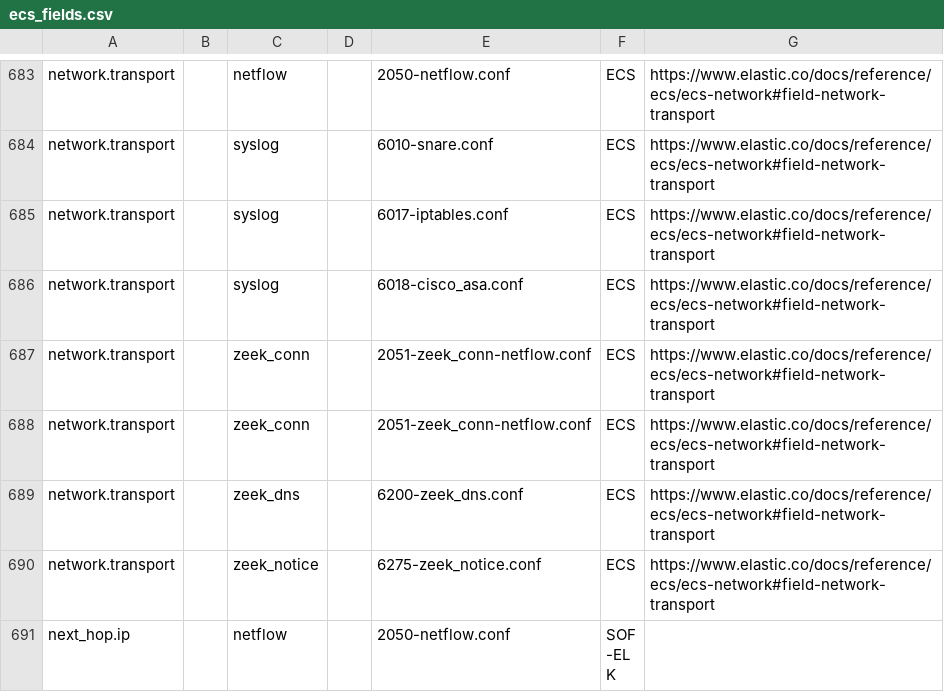
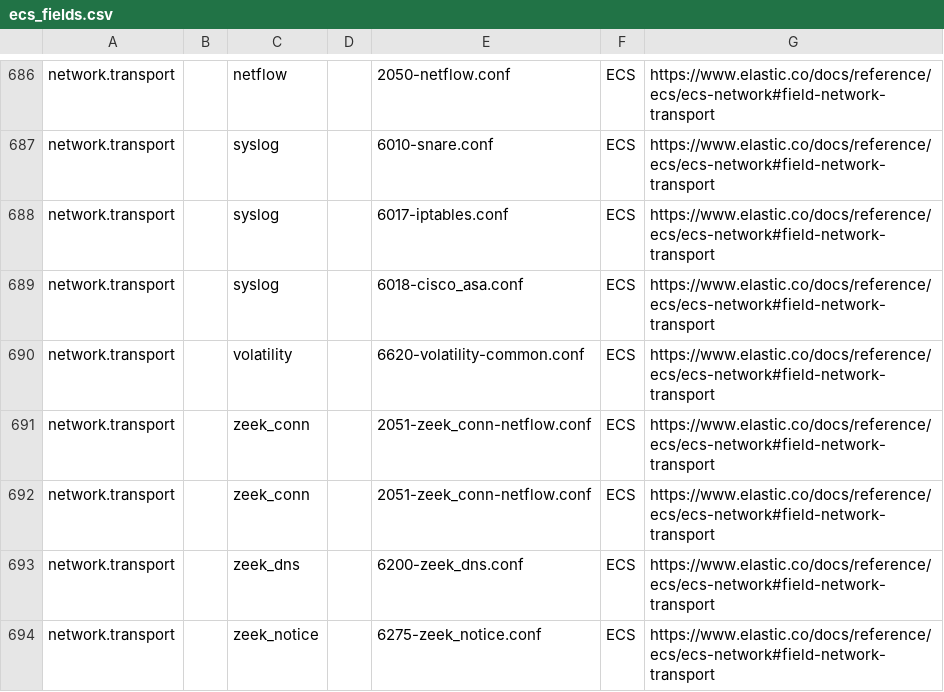
Before and after one commit to philhagen/sof-elk, a CSV file: doc/ecs_fields.csv, drawn as a sheet; only a part is shown, gaps mark what is left out; the shorter side is filled out with more unchanged rows; the diff covers the shown part only; the diff names each change by its address in the sheet, - before the commit and + after, or states it on an @@ line.

```diff
--- a/doc/ecs_fields.csv
+++ b/doc/ecs_fields.csv
+row 690: network.transport |  | volatility |  | 6620-volatility-common.conf | ECS | https://www.elastic.co/docs/reference/ecs/ecs-network#field-network-transport
```
Also changed, not shown: 6 added rows and 13 edited cells elsewhere in this file, 18 other files.
